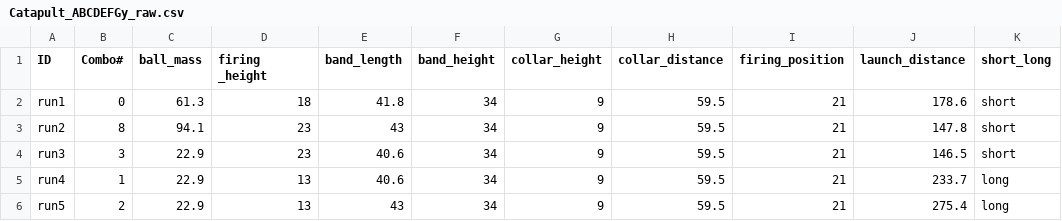
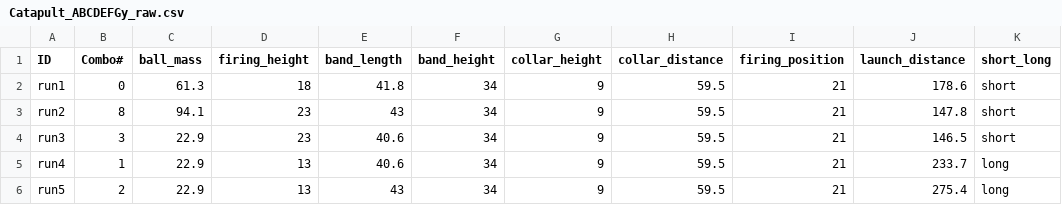
Before and after one commit to yanwu2001/DOE-ML-Public, a CSV file: PhysicalCatapult/Catapult_ABCDEFGy_raw.csv, drawn as a sheet; only a part is shown.

Commit message:
Update Catapult_ABCDEFGy_raw.csv

```diff
--- a/PhysicalCatapult/Catapult_ABCDEFGy_raw.csv
+++ b/PhysicalCatapult/Catapult_ABCDEFGy_raw.csv
@@ -1,2 +1,2 @@
-ID,Combo#,ball_mass,firing _height,band_length,band_height,collar_height,collar_distance,firing_position,launch_distance,short_long
+ID,Combo#,ball_mass,firing_height,band_length,band_height,collar_height,collar_distance,firing_position,launch_distance,short_long
 run1,0,61.3,18,41.8,34,9,59.5,21,178.6,short
```
